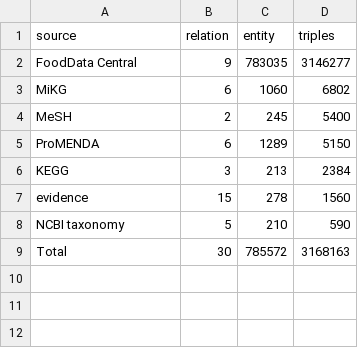
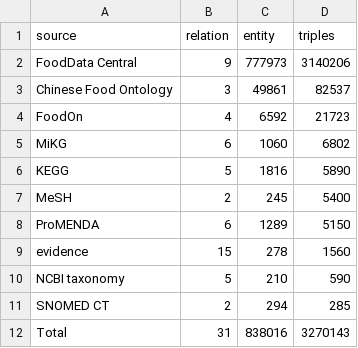
Before and after one commit to sunnyisyoosun/food4kg, a CSV file: ourkg/out/kg_stats.csv, drawn as a sheet.

```diff
--- a/ourkg/out/kg_stats.csv
+++ b/ourkg/out/kg_stats.csv
@@ -1,9 +1,12 @@
 source,relation,entity,triples
-FoodData Central,9,783035,3146277
+FoodData Central,9,777973,3140206
+Chinese Food Ontology,3,49861,82537
+FoodOn,4,6592,21723
 MiKG,6,1060,6802
+KEGG,5,1816,5890
 MeSH,2,245,5400
 ProMENDA,6,1289,5150
-KEGG,3,213,2384
 evidence,15,278,1560
 NCBI taxonomy,5,210,590
-Total,30,785572,3168163
+SNOMED CT,2,294,285
+Total,31,838016,3270143
```
Also changed, not shown: analyse/paper_eval_table1.csv, ourkg/out/eval_method1.csv, 15 other files.
